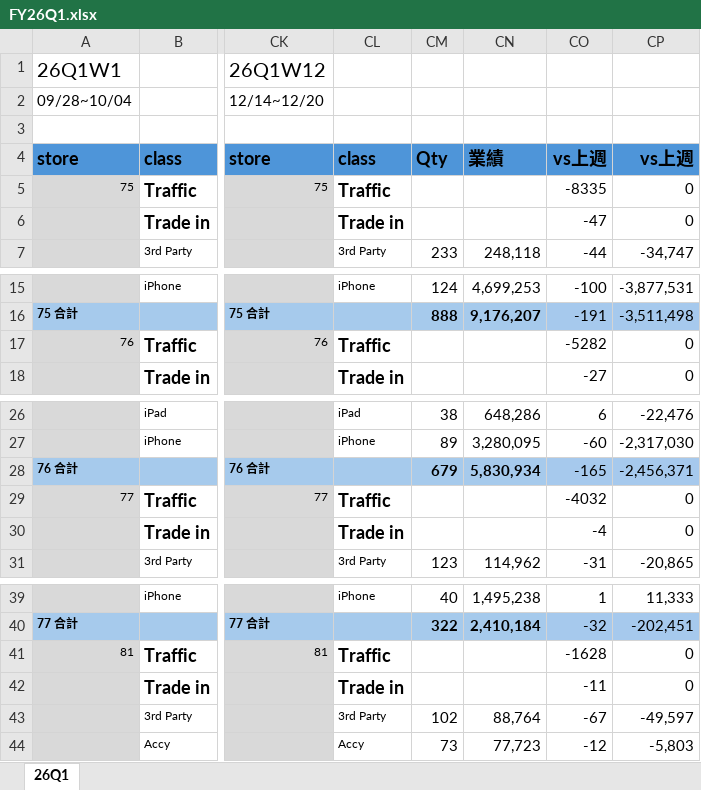
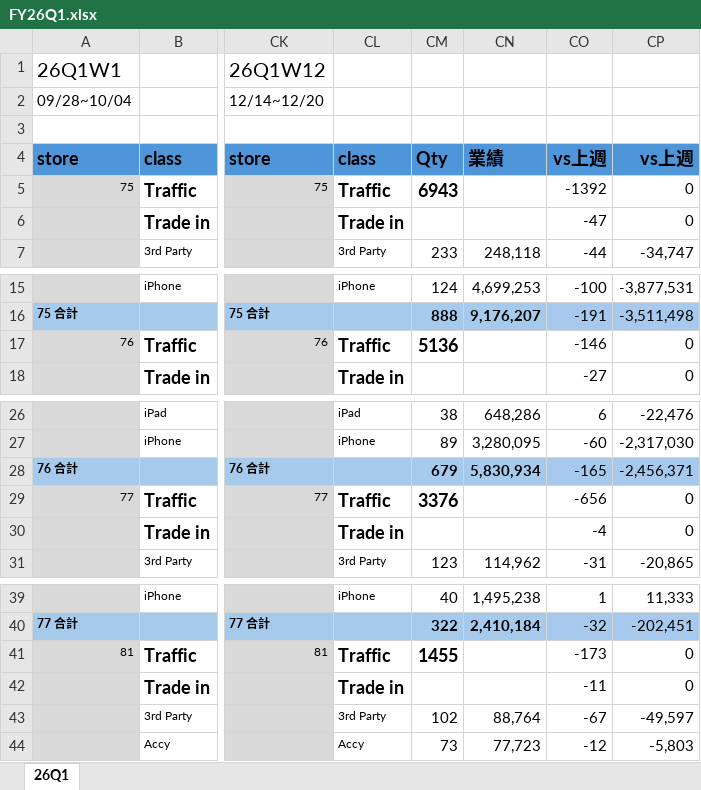
Before and after one commit to moriochang/QBR, an Excel workbook: data/FY26Q1.xlsx, sheet 26Q1, drawn as a sheet; only a part is shown, gaps mark what is left out; values as stored, in another font and other column widths than the file's, no borders; conditional formats not drawn; the diff names each change by its address in the sheet, - before the commit and + after, or states it on an @@ line.

Commit message:
traffic

```diff
--- a/data/FY26Q1.xlsx (sheet 26Q1)
+++ b/data/FY26Q1.xlsx (sheet 26Q1)
-CM5: (empty)
+CM5: 6943
-CO5: -8335
+CO5: -1392
-CM17: (empty)
+CM17: 5136
-CO17: -5282
+CO17: -146
-CM29: (empty)
+CM29: 3376
-CO29: -4032
+CO29: -656
-CM41: (empty)
+CM41: 1455
-CO41: -1628
+CO41: -173
```
